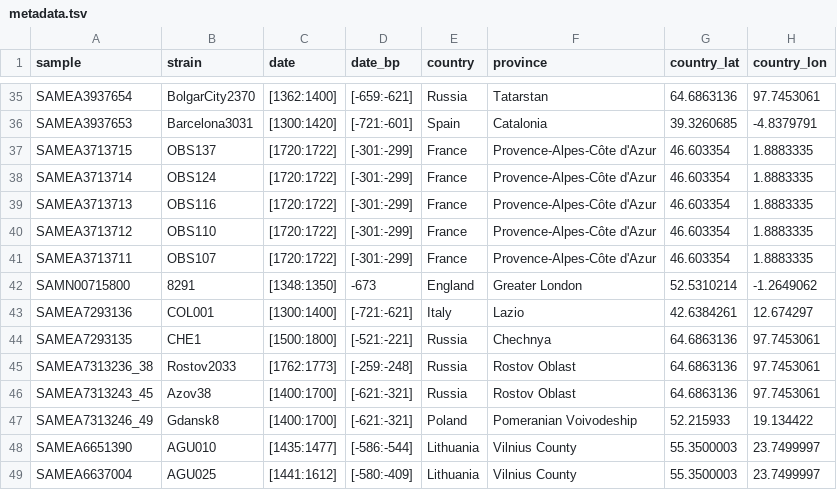
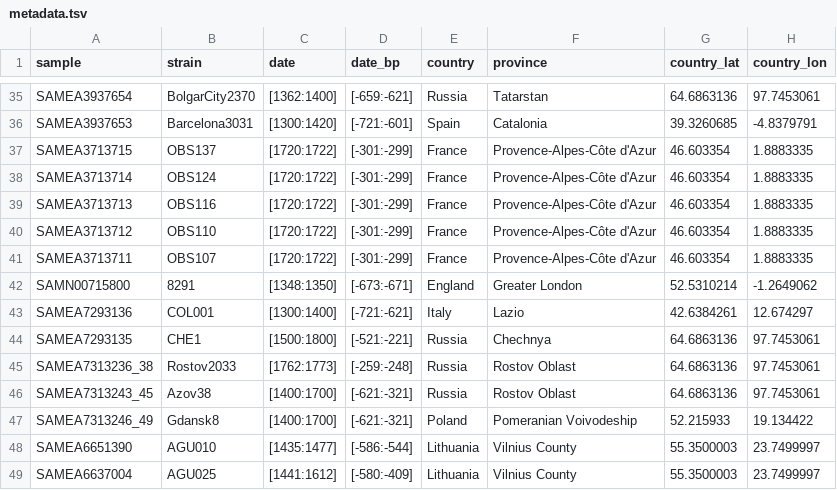
Before and after one commit to ktmeaton/plague-phylogeography-projects, a TSV file: denmark/metadata/all/metadata.tsv, drawn as a sheet; only a part is shown, gaps mark what is left out; the diff names each change by its address in the sheet, - before the commit and + after, or states it on an @@ line.

```diff
--- a/denmark/metadata/all/metadata.tsv
+++ b/denmark/metadata/all/metadata.tsv
-D42 (date_bp): -673
+D42 (date_bp): [-673:-671]
```
Also changed, not shown: 22 other files.
